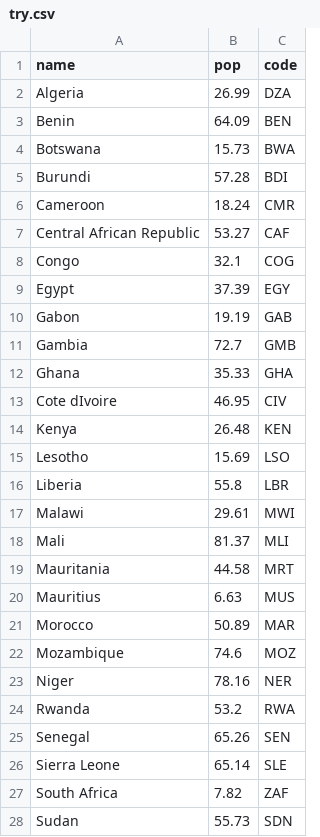
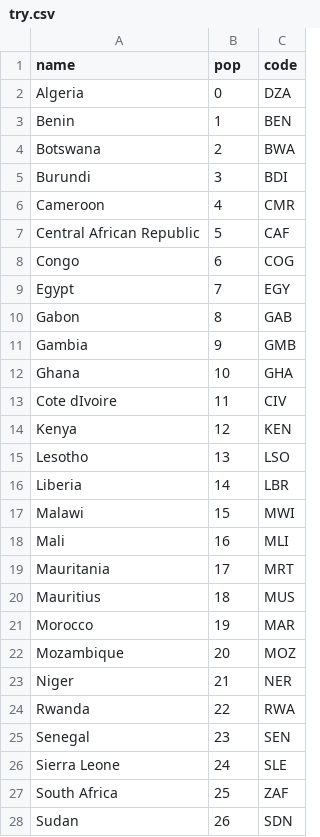
Before and after one commit to ccsuehara/world-adult-education-dynamic-viz, a CSV file: data/clean/try.csv, drawn as a sheet; only a part is shown; the diff covers the shown part only.

Commit message:
changed mock data

```diff
--- a/data/clean/try.csv
+++ b/data/clean/try.csv
@@ -1,28 +1,28 @@
 name,pop,code
-Algeria,26.99,DZA
-Benin,64.09,BEN
-Botswana,15.73,BWA
-Burundi,57.28,BDI
-Cameroon,18.24,CMR
-Central African Republic,53.27,CAF
-Congo,32.1,COG
-Egypt,37.39,EGY
-Gabon,19.19,GAB
-Gambia,72.7,GMB
-Ghana,35.33,GHA
-Cote dIvoire,46.95,CIV
-Kenya,26.48,KEN
-Lesotho,15.69,LSO
-Liberia,55.8,LBR
-Malawi,29.61,MWI
-Mali,81.37,MLI
-Mauritania,44.58,MRT
-Mauritius,6.63,MUS
-Morocco,50.89,MAR
-Mozambique,74.6,MOZ
-Niger,78.16,NER
-Rwanda,53.2,RWA
-Senegal,65.26,SEN
-Sierra Leone,65.14,SLE
-South Africa,7.82,ZAF
-Sudan,55.73,SDN
+Algeria,0,DZA
+Benin,1,BEN
+Botswana,2,BWA
+Burundi,3,BDI
+Cameroon,4,CMR
+Central African Republic,5,CAF
+Congo,6,COG
+Egypt,7,EGY
+Gabon,8,GAB
+Gambia,9,GMB
+Ghana,10,GHA
+Cote dIvoire,11,CIV
+Kenya,12,KEN
+Lesotho,13,LSO
+Liberia,14,LBR
+Malawi,15,MWI
+Mali,16,MLI
+Mauritania,17,MRT
+Mauritius,18,MUS
+Morocco,19,MAR
+Mozambique,20,MOZ
+Niger,21,NER
+Rwanda,22,RWA
+Senegal,23,SEN
+Sierra Leone,24,SLE
+South Africa,25,ZAF
+Sudan,26,SDN
```
Also changed, not shown: 119 edited cells elsewhere in this file.
